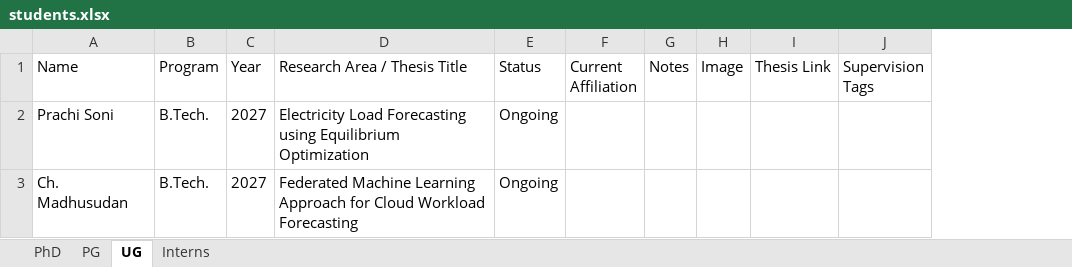
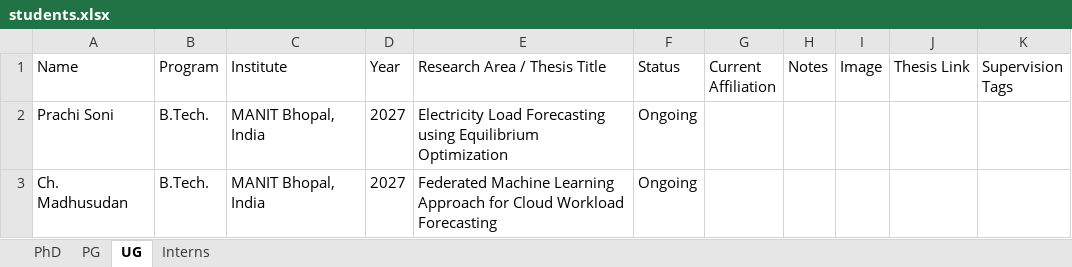
Before and after one commit to jitendrakv/jitendrakv.github.io, an Excel workbook: data/students.xlsx, sheet UG, drawn as a sheet; values as stored, in another font and other column widths than the file's, no borders; the diff names each change by its address in the sheet, - before the commit and + after, or states it on an @@ line.

Commit message:
Student data: Institute added

```diff
--- a/data/students.xlsx (sheet UG)
+++ b/data/students.xlsx (sheet UG)
+column C (Institute), rows 2-3: MANIT Bhopal, India | MANIT Bhopal, India
```
Also changed, not shown: sheet PG, sheet Interns, sheet PhD, 1 other file.
